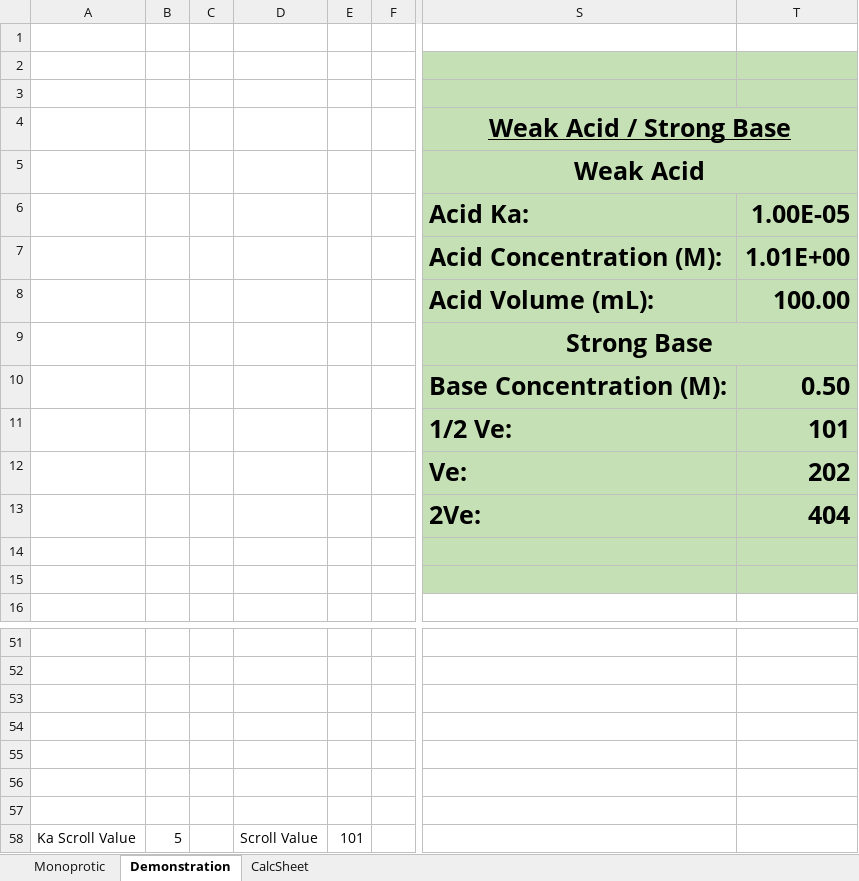
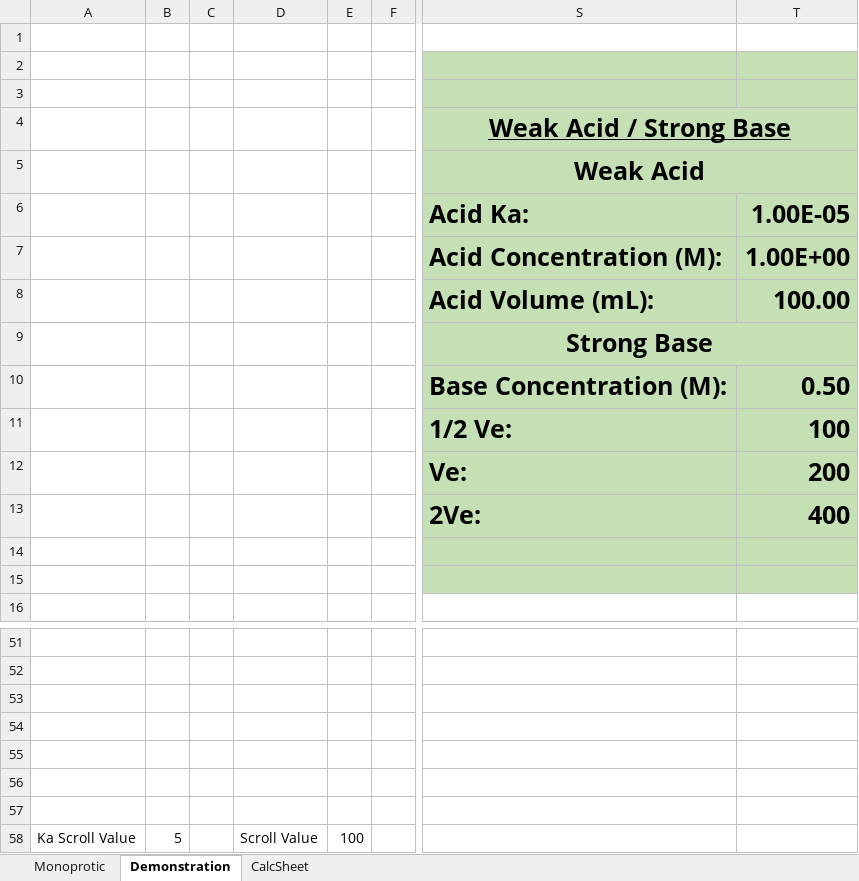
Before and after one commit to jkelowitt/titration-curves, an Excel workbook: Monoprotic Weak-Strong Titration Curves.xlsm, sheet Demonstration, drawn as a sheet; only a part is shown, gaps mark what is left out; values as stored, in another font and other column widths than the file's, no borders; charts and pictures not drawn; the diff names each change by its address in the sheet, - before the commit and + after, or states it on an @@ line.

```diff
--- a/Monoprotic Weak-Strong Titration Curves.xlsm (sheet Demonstration)
+++ b/Monoprotic Weak-Strong Titration Curves.xlsm (sheet Demonstration)
-T7: 1.01E+00
+T7: 1.00E+00
-T11: 101
+T11: 100
-T12: 202
+T12: 200
-T13: 404
+T13: 400
-E58: 101
+E58: 100
```
Also changed, not shown: sheet CalcSheet, sheet Monoprotic, charts or pictures.
